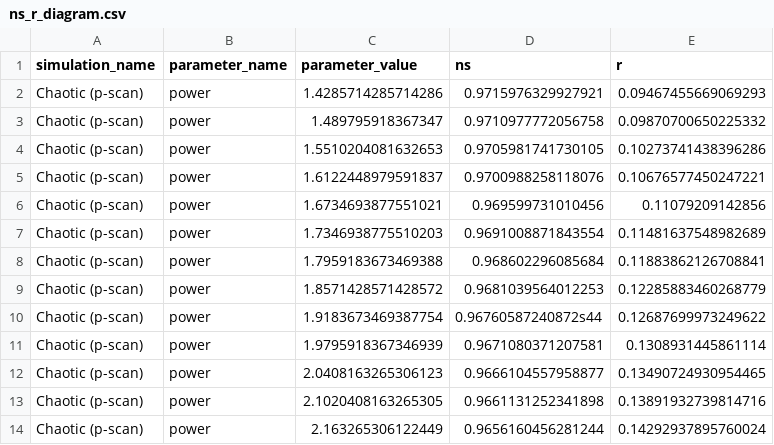
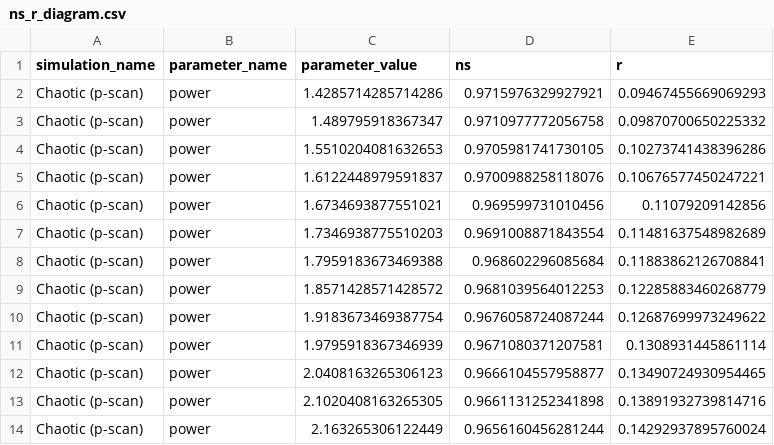
Before and after one commit to inuverse44/single-field-inflationary-paramters, a CSV file: output/ns_r_diagram.csv, drawn as a sheet; only a part is shown.

```diff
--- a/output/ns_r_diagram.csv
+++ b/output/ns_r_diagram.csv
@@ -9,3 +9,3 @@ Chaotic (p-scan),power,1.7959183673469388,0.968602296085684,0.11883862126708841
 Chaotic (p-scan),power,1.8571428571428572,0.9681039564012253,0.12285883460268779
-Chaotic (p-scan),power,1.9183673469387754,0.96760587240872s44,0.12687699973249622
+Chaotic (p-scan),power,1.9183673469387754,0.9676058724087244,0.12687699973249622
 Chaotic (p-scan),power,1.9795918367346939,0.9671080371207581,0.1308931445861114
```
Also changed, not shown: 5 other files.
